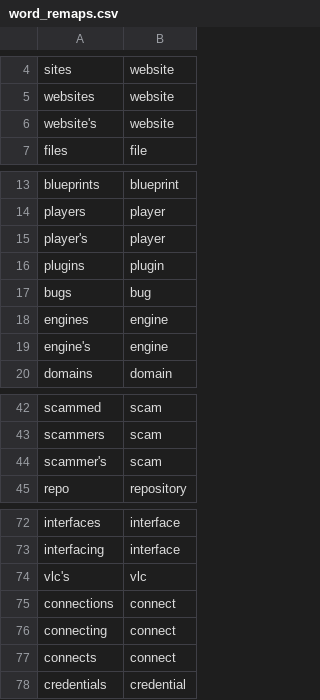
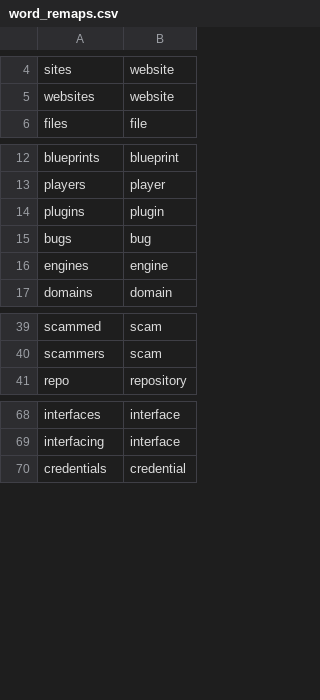
Before and after one commit to alanedwardes/Ae.Blog, a CSV file: src/Ae.Blog/Resources/word_remaps.csv, drawn as a sheet; only a part is shown, gaps mark what is left out; the diff covers the shown part only.

```diff
--- a/src/Ae.Blog/Resources/word_remaps.csv
+++ b/src/Ae.Blog/Resources/word_remaps.csv
@@ -5,3 +5,2 @@ sites,website
 websites,website
-website's,website
 files,file
@@ -14,3 +13,2 @@ blueprints,blueprint
 players,player
-player's,player
 plugins,plugin
@@ -18,3 +16,2 @@ bugs,bug
 engines,engine
-engine's,engine
 domains,domain
@@ -43,3 +40,2 @@ scammed,scam
 scammers,scam
-scammer's,scam
 repo,repository
@@ -73,6 +69,2 @@ interfaces,interface
 interfacing,interface
-vlc's,vlc
-connections,connect
-connecting,connect
-connects,connect
 credentials,credential
```
Also changed, not shown: 29 added rows elsewhere in this file, 8 other files.
